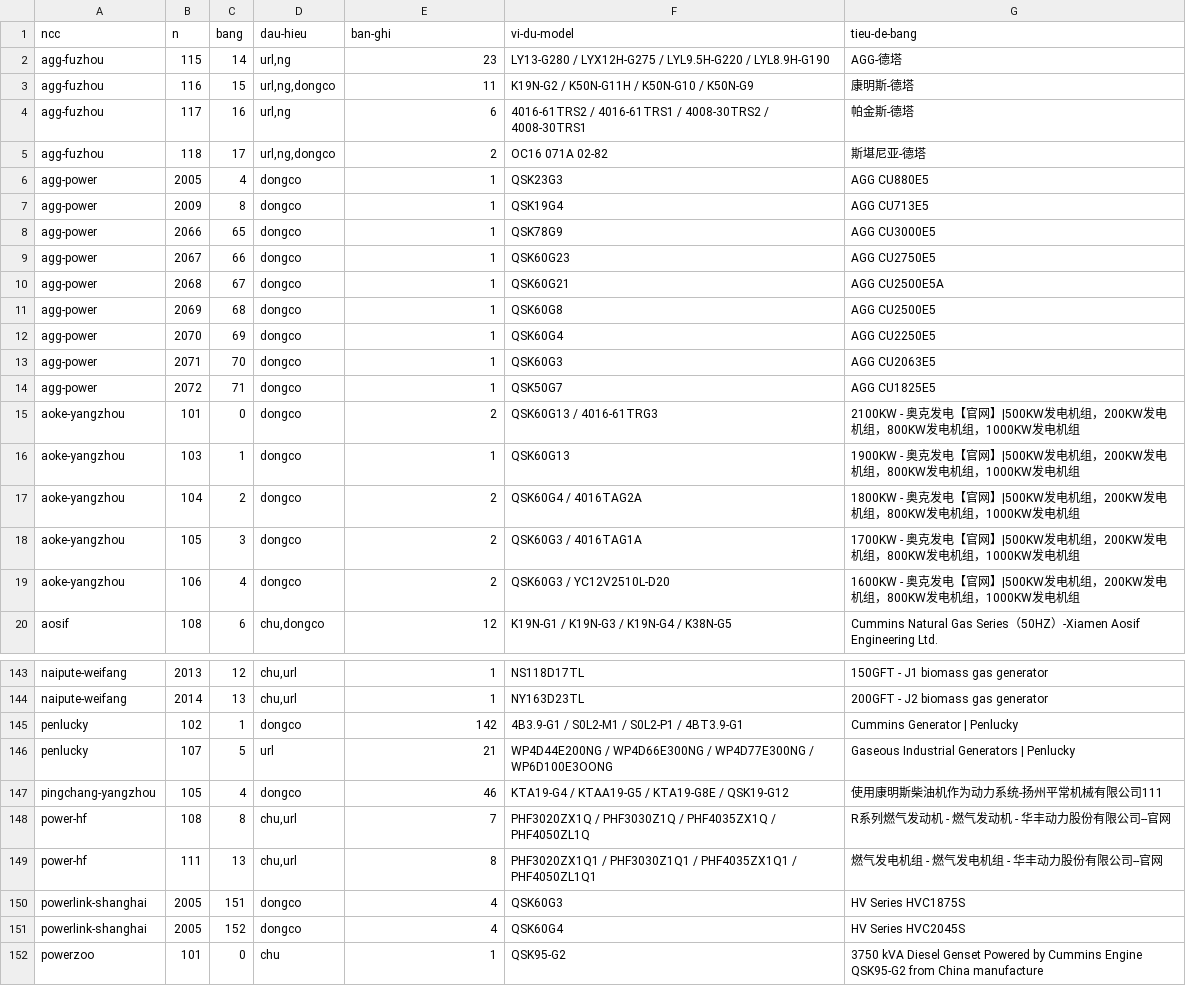
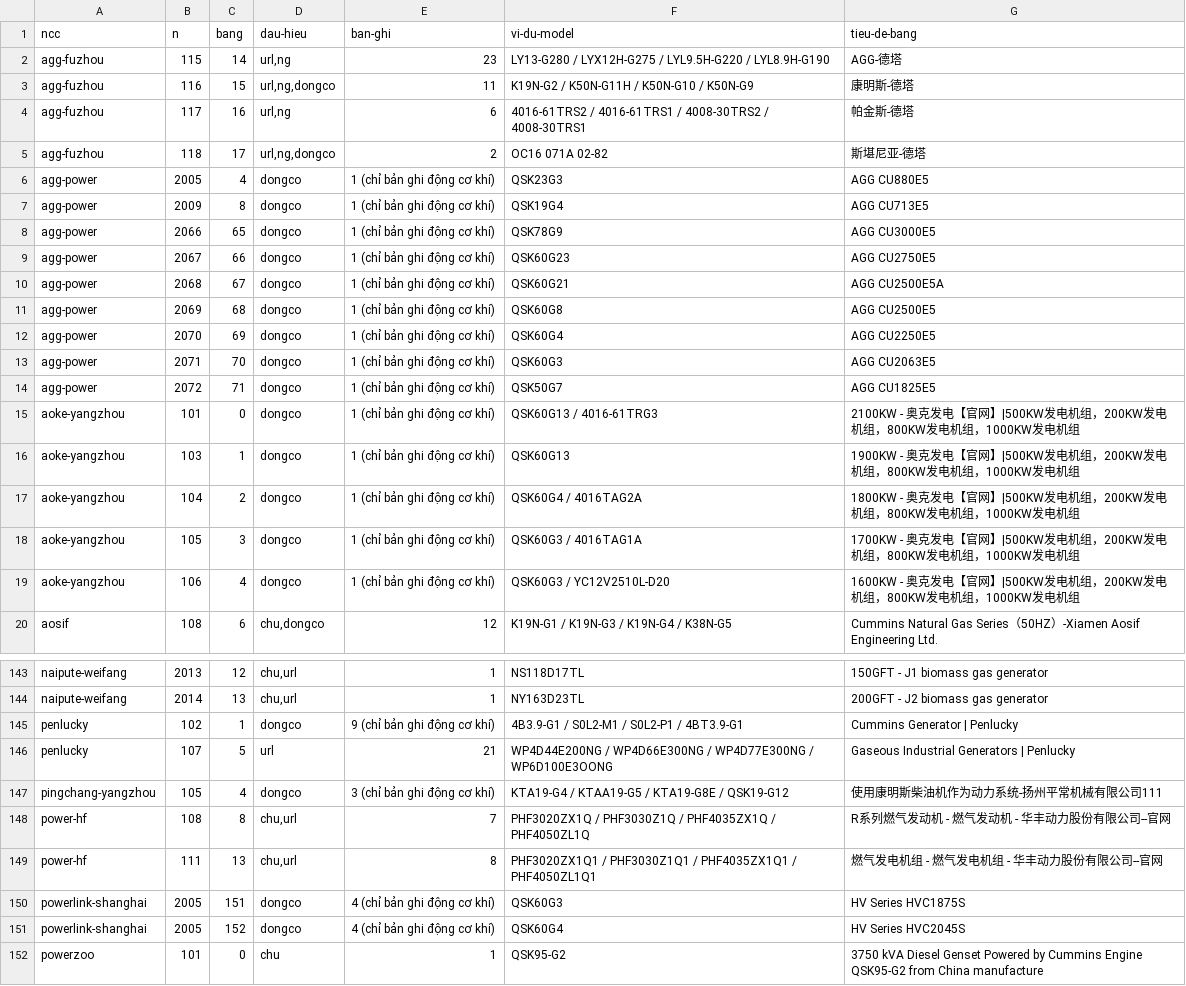
Before and after one commit to khoanguyenminh6868/GenSet-Pro, a TSV file: dau-vao/catalog-a/may-khi.tsv, drawn as a sheet; only a part is shown, gaps mark what is left out; the diff covers the shown part only.

```diff
--- a/dau-vao/catalog-a/may-khi.tsv
+++ b/dau-vao/catalog-a/may-khi.tsv
@@ -5,16 +5,16 @@ agg-fuzhou	117	16	url,ng	6	4016-61TRS2 / 4016-61TRS1 / 4008-30TRS2 / 4008-30TRS1
 agg-fuzhou	118	17	url,ng,dongco	2	OC16 071A 02-82	斯堪尼亚-德塔
-agg-power	2005	4	dongco	1	QSK23G3	AGG CU880E5
-agg-power	2009	8	dongco	1	QSK19G4	AGG CU713E5
-agg-power	2066	65	dongco	1	QSK78G9	AGG CU3000E5
-agg-power	2067	66	dongco	1	QSK60G23	AGG CU2750E5
-agg-power	2068	67	dongco	1	QSK60G21	AGG CU2500E5A
-agg-power	2069	68	dongco	1	QSK60G8	AGG CU2500E5
-agg-power	2070	69	dongco	1	QSK60G4	AGG CU2250E5
-agg-power	2071	70	dongco	1	QSK60G3	AGG CU2063E5
-agg-power	2072	71	dongco	1	QSK50G7	AGG CU1825E5
-aoke-yangzhou	101	0	dongco	2	QSK60G13 / 4016-61TRG3	2100KW - 奥克发电【官网】|500KW发电机组，200KW发电机组，800KW发电机组，1000KW发电机组
-aoke-yangzhou	103	1	dongco	1	QSK60G13	1900KW - 奥克发电【官网】|500KW发电机组，200KW发电机组，800KW发电机组，1000KW发电机组
-aoke-yangzhou	104	2	dongco	2	QSK60G4 / 4016TAG2A	1800KW - 奥克发电【官网】|500KW发电机组，200KW发电机组，800KW发电机组，1000KW发电机组
-aoke-yangzhou	105	3	dongco	2	QSK60G3 / 4016TAG1A	1700KW - 奥克发电【官网】|500KW发电机组，200KW发电机组，800KW发电机组，1000KW发电机组
-aoke-yangzhou	106	4	dongco	2	QSK60G3 / YC12V2510L-D20	1600KW - 奥克发电【官网】|500KW发电机组，200KW发电机组，800KW发电机组，1000KW发电机组
+agg-power	2005	4	dongco	1 (chỉ bản ghi động cơ khí)	QSK23G3	AGG CU880E5
+agg-power	2009	8	dongco	1 (chỉ bản ghi động cơ khí)	QSK19G4	AGG CU713E5
+agg-power	2066	65	dongco	1 (chỉ bản ghi động cơ khí)	QSK78G9	AGG CU3000E5
+agg-power	2067	66	dongco	1 (chỉ bản ghi động cơ khí)	QSK60G23	AGG CU2750E5
+agg-power	2068	67	dongco	1 (chỉ bản ghi động cơ khí)	QSK60G21	AGG CU2500E5A
+agg-power	2069	68	dongco	1 (chỉ bản ghi động cơ khí)	QSK60G8	AGG CU2500E5
+agg-power	2070	69	dongco	1 (chỉ bản ghi động cơ khí)	QSK60G4	AGG CU2250E5
+agg-power	2071	70	dongco	1 (chỉ bản ghi động cơ khí)	QSK60G3	AGG CU2063E5
+agg-power	2072	71	dongco	1 (chỉ bản ghi động cơ khí)	QSK50G7	AGG CU1825E5
+aoke-yangzhou	101	0	dongco	1 (chỉ bản ghi động cơ khí)	QSK60G13 / 4016-61TRG3	2100KW - 奥克发电【官网】|500KW发电机组，200KW发电机组，800KW发电机组，1000KW发电机组
+aoke-yangzhou	103	1	dongco	1 (chỉ bản ghi động cơ khí)	QSK60G13	1900KW - 奥克发电【官网】|500KW发电机组，200KW发电机组，800KW发电机组，1000KW发电机组
+aoke-yangzhou	104	2	dongco	1 (chỉ bản ghi động cơ khí)	QSK60G4 / 4016TAG2A	1800KW - 奥克发电【官网】|500KW发电机组，200KW发电机组，800KW发电机组，1000KW发电机组
+aoke-yangzhou	105	3	dongco	1 (chỉ bản ghi động cơ khí)	QSK60G3 / 4016TAG1A	1700KW - 奥克发电【官网】|500KW发电机组，200KW发电机组，800KW发电机组，1000KW发电机组
+aoke-yangzhou	106	4	dongco	1 (chỉ bản ghi động cơ khí)	QSK60G3 / YC12V2510L-D20	1600KW - 奥克发电【官网】|500KW发电机组，200KW发电机组，800KW发电机组，1000KW发电机组
 aosif	108	6	chu,dongco	12	K19N-G1 / K19N-G3 / K19N-G4 / K38N-G5	Cummins Natural Gas Series（50HZ）-Xiamen Aosif Engineering Ltd.
@@ -144,9 +144,9 @@ naipute-weifang	2013	12	chu,url	1	NS118D17TL	150GFT - J1 biomass gas generator
 naipute-weifang	2014	13	chu,url	1	NY163D23TL	200GFT - J2 biomass gas generator
-penlucky	102	1	dongco	142	4B3.9-G1 / S0L2-M1 / S0L2-P1 / 4BT3.9-G1	Cummins Generator | Penlucky
+penlucky	102	1	dongco	9 (chỉ bản ghi động cơ khí)	4B3.9-G1 / S0L2-M1 / S0L2-P1 / 4BT3.9-G1	Cummins Generator | Penlucky
 penlucky	107	5	url	21	WP4D44E200NG / WP4D66E300NG / WP4D77E300NG / WP6D100E3OONG	Gaseous Industrial Generators | Penlucky
-pingchang-yangzhou	105	4	dongco	46	KTA19-G4 / KTAA19-G5 / KTA19-G8E / QSK19-G12	使用康明斯柴油机作为动力系统-扬州平常机械有限公司111
+pingchang-yangzhou	105	4	dongco	3 (chỉ bản ghi động cơ khí)	KTA19-G4 / KTAA19-G5 / KTA19-G8E / QSK19-G12	使用康明斯柴油机作为动力系统-扬州平常机械有限公司111
 power-hf	108	8	chu,url	7	PHF3020ZX1Q / PHF3030Z1Q / PHF4035ZX1Q / PHF4050ZL1Q	R系列燃气发动机 - 燃气发动机 - 华丰动力股份有限公司--官网
 power-hf	111	13	chu,url	8	PHF3020ZX1Q1 / PHF3030Z1Q1 / PHF4035ZX1Q1 / PHF4050ZL1Q1	燃气发电机组 - 燃气发电机组 - 华丰动力股份有限公司--官网
-powerlink-shanghai	2005	151	dongco	4	QSK60G3	HV Series HVC1875S
-powerlink-shanghai	2005	152	dongco	4	QSK60G4	HV Series HVC2045S
+powerlink-shanghai	2005	151	dongco	4 (chỉ bản ghi động cơ khí)	QSK60G3	HV Series HVC1875S
+powerlink-shanghai	2005	152	dongco	4 (chỉ bản ghi động cơ khí)	QSK60G4	HV Series HVC2045S
 powerzoo	101	0	chu	1	QSK95-G2	3750 kVA Diesel Genset Powered by Cummins Engine QSK95-G2 from China manufacture
```
Also changed, not shown: 14 edited cells elsewhere in this file, 1 other file.
